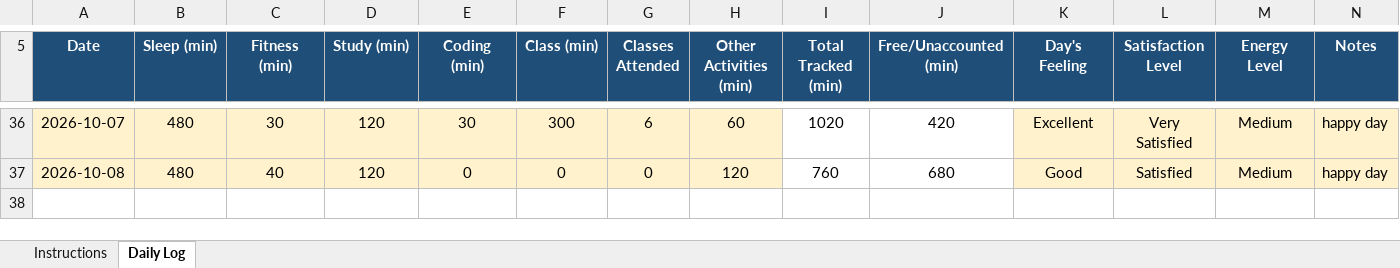
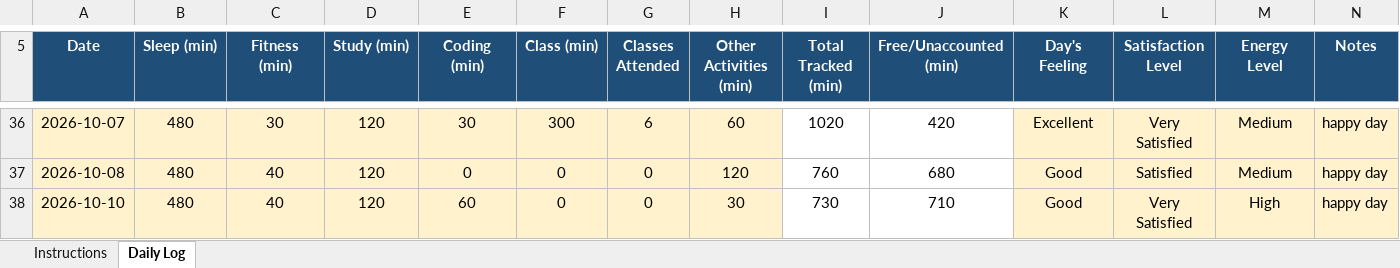
Before and after one commit to bagriapoonam8-hash/776, an Excel workbook: 12603282(1).xlsx, sheet Daily Log, drawn as a sheet; only a part is shown, gaps mark what is left out; values as stored, in another font and other column widths than the file's, no borders; conditional formats not drawn; the diff names each change by its address in the sheet, - before the commit and + after, or states it on an @@ line.

```diff
--- a/12603282(1).xlsx (sheet Daily Log)
+++ b/12603282(1).xlsx (sheet Daily Log)
+row 38: 2026-10-10 | 480 | 40 | 120 | 60 | 0 | 0 | 30 | 730 | 710 | Good | Very Satisfied | High | happy day
```
Also changed, not shown: 1 other file.
